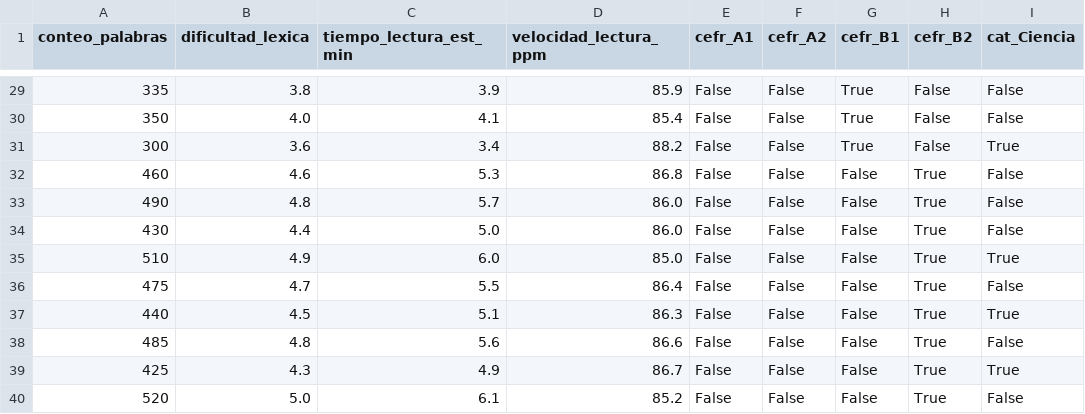
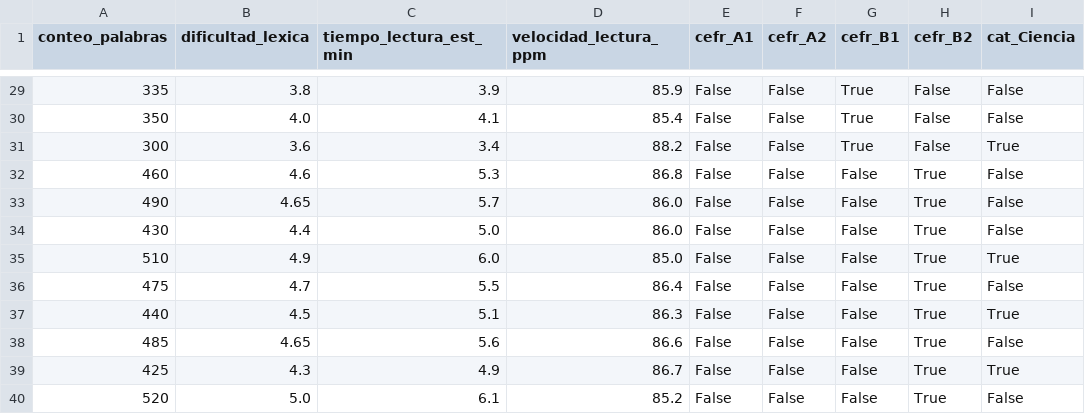
Before and after one commit to moliech/IA_TutorIngles, a CSV file: data/lecturas_preparadas_ml.csv, drawn as a sheet; only a part is shown, gaps mark what is left out; the diff names each change by its address in the sheet, - before the commit and + after, or states it on an @@ line.

```diff
--- a/data/lecturas_preparadas_ml.csv
+++ b/data/lecturas_preparadas_ml.csv
-B33 (dificultad_lexica): 4.8
+B33 (dificultad_lexica): 4.65
-B38 (dificultad_lexica): 4.8
+B38 (dificultad_lexica): 4.65
```
Also changed, not shown: 12 other files.
